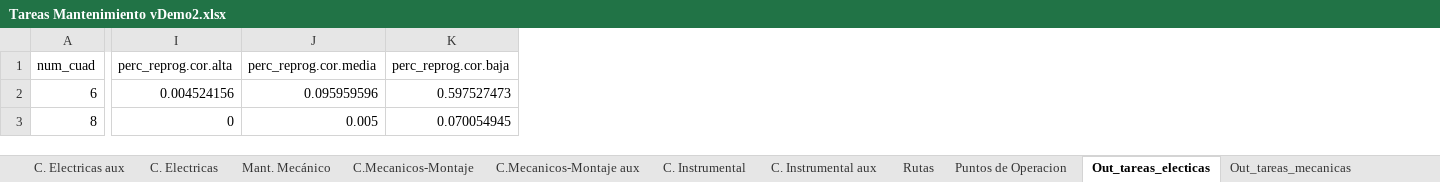
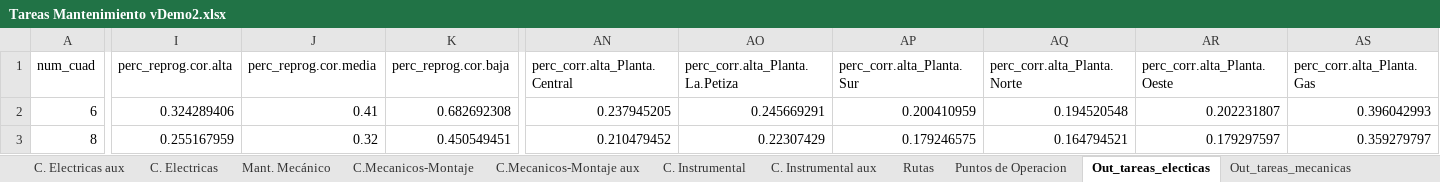
Before and after one commit to datamaniac03/oil, an Excel workbook: Modelo Matenimiento/Tareas Mantenimiento vDemo2.xlsx, sheet Out_tareas_electicas, drawn as a sheet; only a part is shown, gaps mark what is left out; values as stored, in another font and other column widths than the file's, no borders; the diff covers the shown part only; the diff names each change by its address in the sheet, - before the commit and + after, or states it on an @@ line.

Commit message:
New version: considera correctamente la semana de 5 días con 2 días no laborables. (240 hábiles en 365 totales por año) se definieron nuevos indicadores listados al final de la linea: % de tiempo que las plantas permanecen inactivas por una falla correctiva de prioridad alta. se captura y exporta toda la asignación de cuadrillas y tareas.

```diff
--- a/Modelo Matenimiento/Tareas Mantenimiento vDemo2.xlsx (sheet Out_tareas_electicas)
+++ b/Modelo Matenimiento/Tareas Mantenimiento vDemo2.xlsx (sheet Out_tareas_electicas)
+column AN (perc_corr.alta_Planta.Central), rows 2-3: 0.237945205 | 0.210479452
+column AO (perc_corr.alta_Planta.La.Petiza), rows 2-3: 0.245669291 | 0.22307429
+column AP (perc_corr.alta_Planta.Sur), rows 2-3: 0.200410959 | 0.179246575
+column AQ (perc_corr.alta_Planta.Norte), rows 2-3: 0.194520548 | 0.164794521
+column AR (perc_corr.alta_Planta.Oeste), rows 2-3: 0.202231807 | 0.179297597
+column AS (perc_corr.alta_Planta.Gas), rows 2-3: 0.396042993 | 0.359279797
-I2 (perc_reprog.cor.alta): 0.004524156
+I2 (perc_reprog.cor.alta): 0.324289406
-J2 (perc_reprog.cor.media): 0.095959596
+J2 (perc_reprog.cor.media): 0.41
-K2 (perc_reprog.cor.baja): 0.597527473
+K2 (perc_reprog.cor.baja): 0.682692308
-I3 (perc_reprog.cor.alta): 0
+I3 (perc_reprog.cor.alta): 0.255167959
-J3 (perc_reprog.cor.media): 0.005
+J3 (perc_reprog.cor.media): 0.32
-K3 (perc_reprog.cor.baja): 0.070054945
+K3 (perc_reprog.cor.baja): 0.450549451
```
Also changed, not shown: 7 removed rows and 119 edited cells elsewhere in this sheet, sheet Out_tareas_mecanicas, sheet Out_tareas_insturmental, 5 other files.
